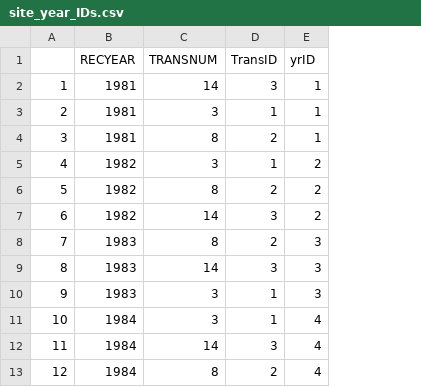
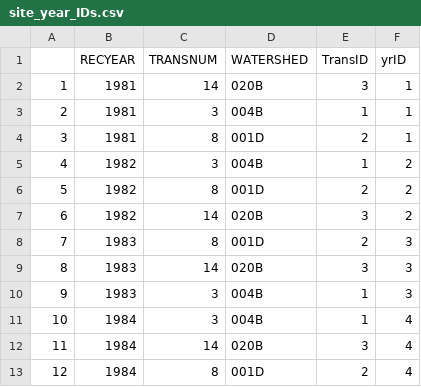
Before and after one commit to anamtk/community_detection, a CSV file: 02_konza_birds/data_outputs/metadata/site_year_IDs.csv, drawn as a sheet; only a part is shown; the diff names each change by its address in the sheet, - before the commit and + after, or states it on an @@ line.

Commit message:
getting Konza sam running

```diff
--- a/02_konza_birds/data_outputs/metadata/site_year_IDs.csv
+++ b/02_konza_birds/data_outputs/metadata/site_year_IDs.csv
+column D (WATERSHED), rows 2-13: 020B | 004B | 001D | 004B | 001D | 020B | 001D | 020B | 004B | 004B | 020B | 001D
```
Also changed, not shown: 12 other files.
